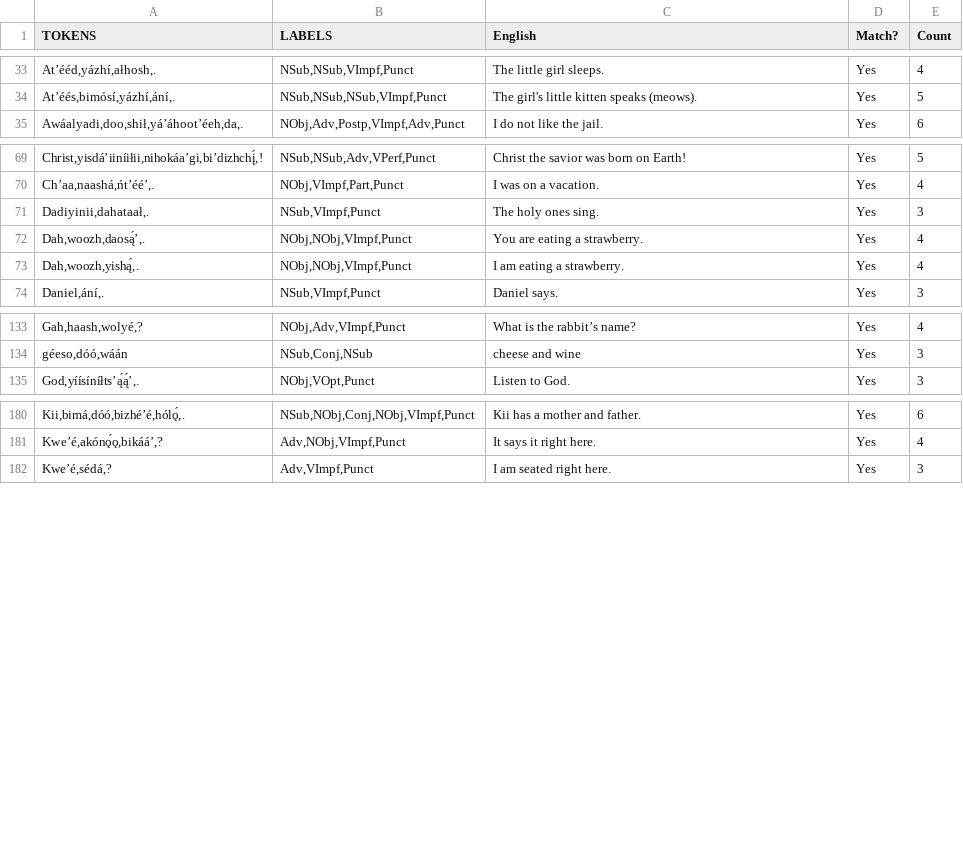
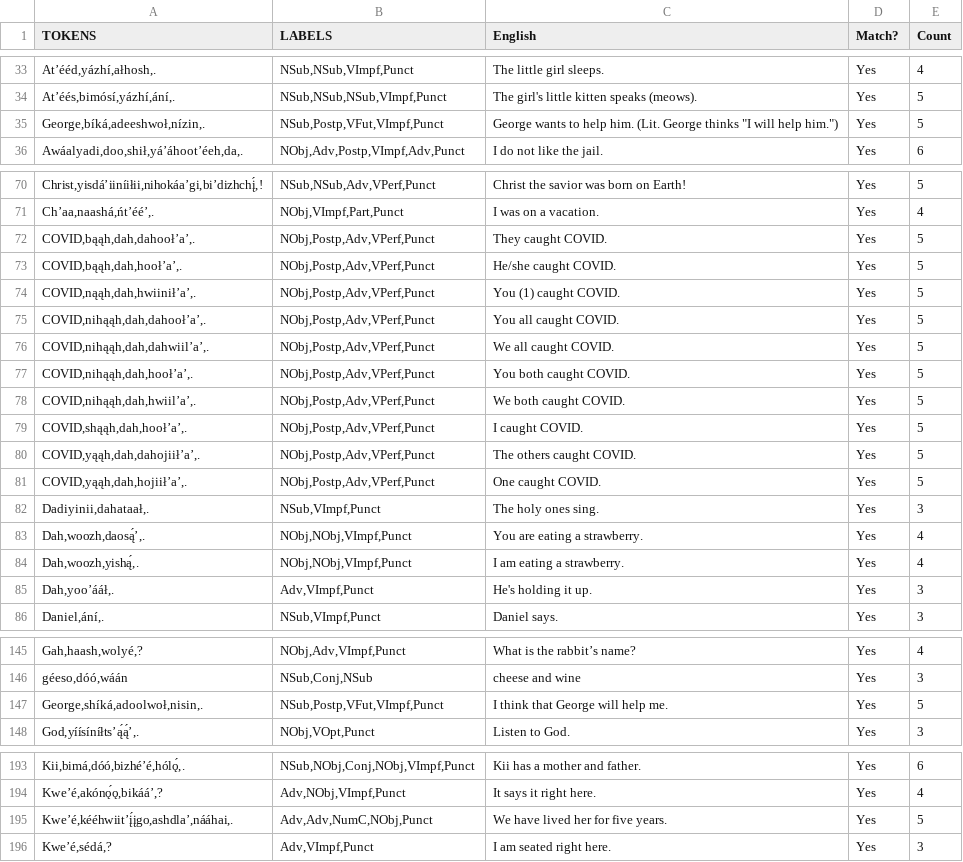
Before and after one commit to ncubeeight/navajokit-new, a CSV file: Sources/NavajoKit/Resources/NVClauses.csv, drawn as a sheet; only a part is shown, gaps mark what is left out; the diff covers the shown part only.

Commit message:
20251201 training data

```diff
--- a/Sources/NavajoKit/Resources/NVClauses.csv
+++ b/Sources/NavajoKit/Resources/NVClauses.csv
@@ -34,2 +34,3 @@ TOKENS,LABELS,English,Match?,Count
 "Atʼéés,bimósí,yázhí,ání,.","NSub,NSub,NSub,VImpf,Punct",The girl's little kitten speaks (meows).,Yes,5
+"George,bíká,adeeshwoł,nízin,.","NSub,Postp,VFut,VImpf,Punct","George wants to help him. (Lit. George thinks ""I will help him."")",Yes,5
 "Awáalyadi,doo,shił,yáʼáhootʼéeh,da,.","NObj,Adv,Postp,VImpf,Adv,Punct",I do not like the jail.,Yes,6
@@ -70,2 +71,12 @@ TOKENS,LABELS,English,Match?,Count
 "Chʼaa,naashá,ńtʼééʼ,.","NObj,VImpf,Part,Punct",I was on a vacation.,Yes,4
+"COVID,bąąh,dah,dahoołʼaʼ,.","NObj,Postp,Adv,VPerf,Punct",They caught COVID.,Yes,5
+"COVID,bąąh,dah,hoołʼaʼ,.","NObj,Postp,Adv,VPerf,Punct",He/she caught COVID.,Yes,5
+"COVID,nąąh,dah,hwiiniłʼaʼ,.","NObj,Postp,Adv,VPerf,Punct",You (1) caught COVID.,Yes,5
+"COVID,nihąąh,dah,dahoołʼaʼ,.","NObj,Postp,Adv,VPerf,Punct",You all caught COVID.,Yes,5
+"COVID,nihąąh,dah,dahwiilʼaʼ,.","NObj,Postp,Adv,VPerf,Punct",We all caught COVID.,Yes,5
+"COVID,nihąąh,dah,hoołʼaʼ,.","NObj,Postp,Adv,VPerf,Punct",You both caught COVID.,Yes,5
+"COVID,nihąąh,dah,hwiilʼaʼ,.","NObj,Postp,Adv,VPerf,Punct",We both caught COVID.,Yes,5
+"COVID,shąąh,dah,hoołʼaʼ,.","NObj,Postp,Adv,VPerf,Punct",I caught COVID.,Yes,5
+"COVID,yąąh,dah,dahojiiłʼaʼ,.","NObj,Postp,Adv,VPerf,Punct",The others caught COVID.,Yes,5
+"COVID,yąąh,dah,hojiiłʼaʼ,.","NObj,Postp,Adv,VPerf,Punct",One caught COVID.,Yes,5
 "Dadiyinii,dahataał,.","NSub,VImpf,Punct",The holy ones sing.,Yes,3
@@ -73,2 +84,3 @@ TOKENS,LABELS,English,Match?,Count
 "Dah,woozh,yishą́,.","NObj,NObj,VImpf,Punct",I am eating a strawberry.,Yes,4
+"Dah,yooʼááł,. ","Adv,VImpf,Punct",He's holding it up.,Yes,3
 "Daniel,ání,.","NSub,VImpf,Punct",Daniel says.,Yes,3
@@ -134,2 +146,3 @@ TOKENS,LABELS,English,Match?,Count
 "géeso,dóó,wáán","NSub,Conj,NSub",cheese and wine,Yes,3
+"George,shíká,adoolwoł,nisin,.","NSub,Postp,VFut,VImpf,Punct",I think that George will help me.,Yes,5
 "God,yíísíníłtsʼą́ą́ʼ,.","NObj,VOpt,Punct",Listen to God.,Yes,3
@@ -181,2 +194,3 @@ TOKENS,LABELS,English,Match?,Count
 "Kweʼé,akónǫ́ǫ,bikááʼ,?","Adv,NObj,VImpf,Punct",It says it right here.,Yes,4
+"Kweʼé,kééhwiit’į́įgo,ashdlaʼ,nááhai,.","Adv,Adv,NumC,NObj,Punct",We have lived her for five years.,Yes,5
 "Kweʼé,sédá,?","Adv,VImpf,Punct",I am seated right here.,Yes,3
```
Also changed, not shown: 2 added rows elsewhere in this file, 6 other files.
